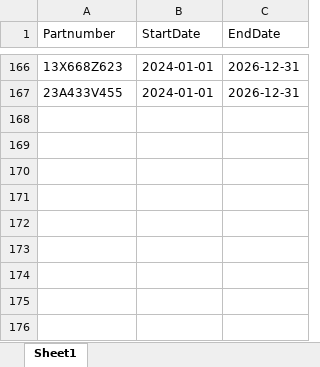
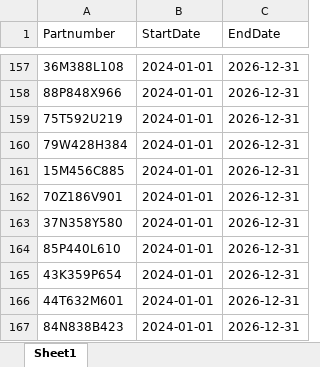
Before and after one commit to milhamaz/dashboard-sparepart, an Excel workbook: TASTI_SYNTHETIC/PnoDProg.xlsx, sheet Sheet1, drawn as a sheet; only a part is shown, gaps mark what is left out; values as stored, in another font and other column widths than the file's, no borders; addresses are those after the commit; the diff covers the shown part only; the diff names each change by its address in the sheet, - before the commit and + after, or states it on an @@ line.

```diff
--- a/TASTI_SYNTHETIC/PnoDProg.xlsx (sheet Sheet1)
+++ b/TASTI_SYNTHETIC/PnoDProg.xlsx (sheet Sheet1)
-A157 (Partnumber): 13X668Z623
+A157 (Partnumber): 36M388L108
+row 158: 88P848X966 | 2024-01-01 | 2026-12-31
+row 159: 75T592U219 | 2024-01-01 | 2026-12-31
+row 160: 79W428H384 | 2024-01-01 | 2026-12-31
+row 161: 15M456C885 | 2024-01-01 | 2026-12-31
+row 162: 70Z186V901 | 2024-01-01 | 2026-12-31
+row 163: 37N358Y580 | 2024-01-01 | 2026-12-31
+row 164: 85P440L610 | 2024-01-01 | 2026-12-31
-A165 (Partnumber): 23A433V455
+A165 (Partnumber): 43K359P654
+row 166: 44T632M601 | 2024-01-01 | 2026-12-31
+row 167: 84N838B423 | 2024-01-01 | 2026-12-31
```
Also changed, not shown: other rows of this sheet, TASTI_SYNTHETIC/Pno7KP.xlsx, TASTI_SYNTHETIC/Pno7KP_Prefix.xlsx, 27 other files.
